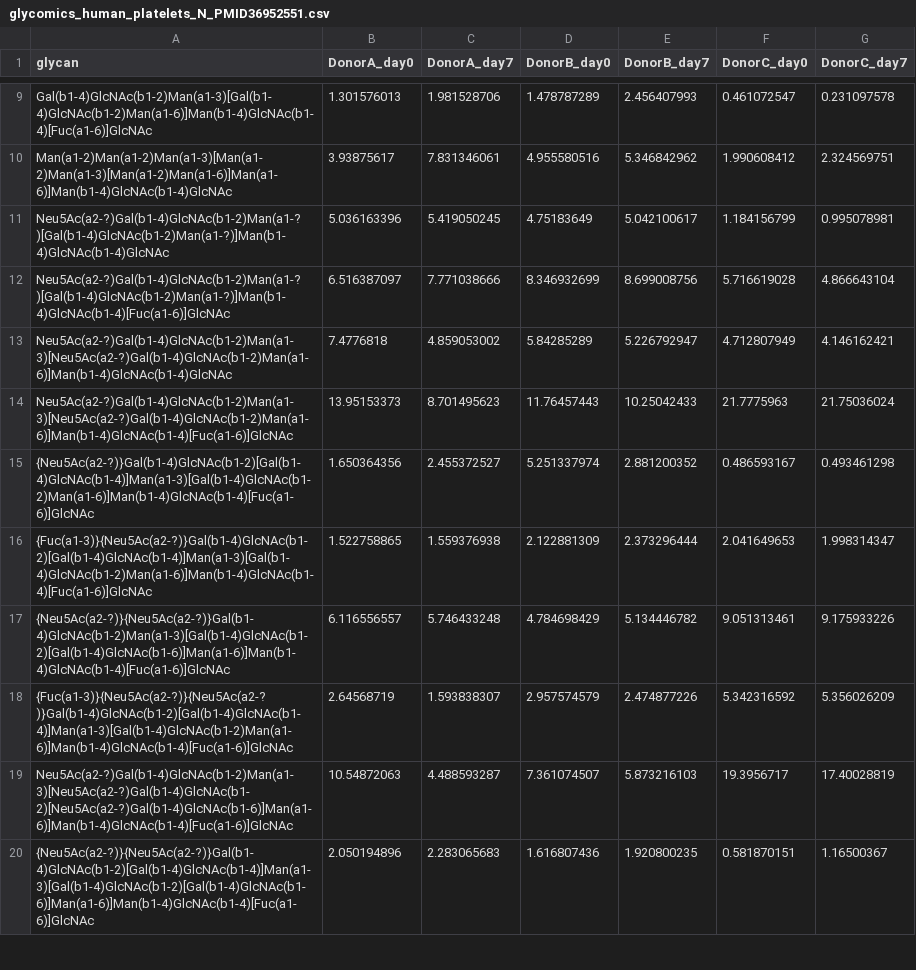
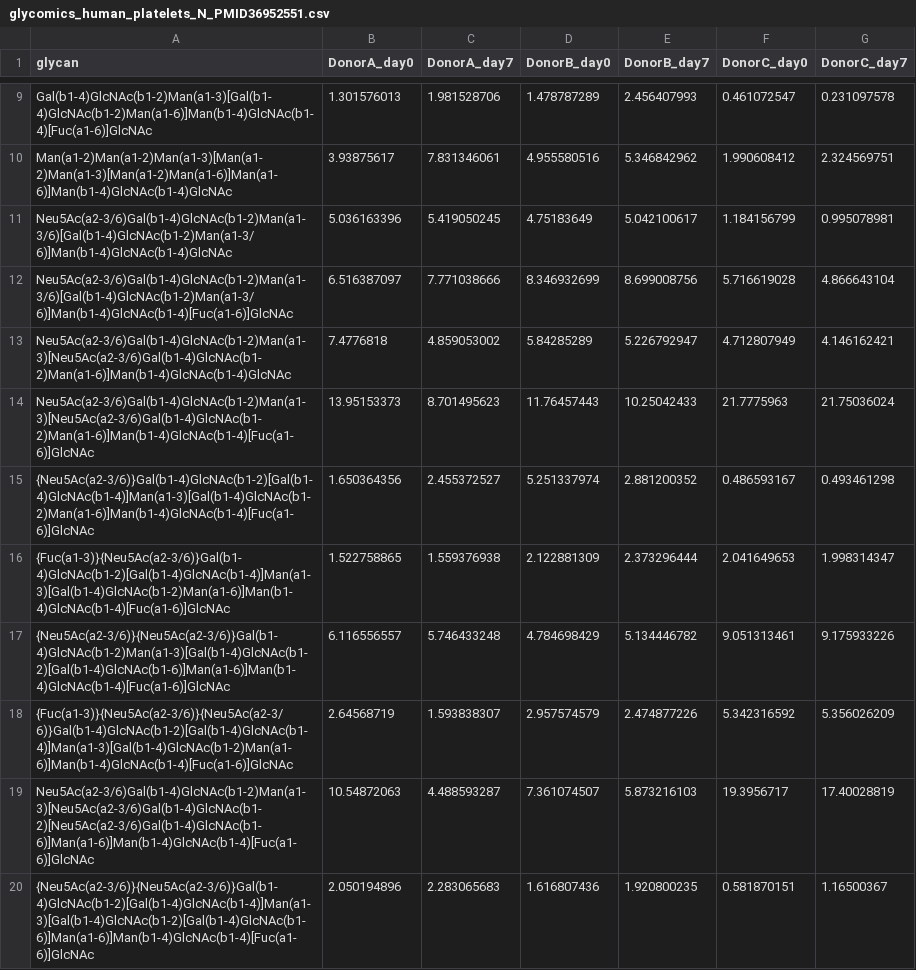
Before and after one commit to BojarLab/glycowork, a CSV file: glycowork/glycan_data/glycomics_human_platelets_N_PMID36952551.csv, drawn as a sheet; only a part is shown, gaps mark what is left out; the diff covers the shown part only.

```diff
--- a/glycowork/glycan_data/glycomics_human_platelets_N_PMID36952551.csv
+++ b/glycowork/glycan_data/glycomics_human_platelets_N_PMID36952551.csv
@@ -10,11 +10,11 @@ Gal(b1-4)GlcNAc(b1-2)Man(a1-3)[Gal(b1-4)GlcNAc(b1-2)Man(a1-6)]Man(b1-4)GlcNAc(b1
 Man(a1-2)Man(a1-2)Man(a1-3)[Man(a1-2)Man(a1-3)[Man(a1-2)Man(a1-6)]Man(a1-6)]Man(b1-4)GlcNAc(b1-4)GlcNAc,3.93875617,7.831346061,4.955580516,5.346842962,1.990608412,2.324569751
-Neu5Ac(a2-?)Gal(b1-4)GlcNAc(b1-2)Man(a1-?)[Gal(b1-4)GlcNAc(b1-2)Man(a1-?)]Man(b1-4)GlcNAc(b1-4)GlcNAc,5.036163396,5.419050245,4.75183649,5.042100617,1.184156799,0.995078981
-Neu5Ac(a2-?)Gal(b1-4)GlcNAc(b1-2)Man(a1-?)[Gal(b1-4)GlcNAc(b1-2)Man(a1-?)]Man(b1-4)GlcNAc(b1-4)[Fuc(a1-6)]GlcNAc,6.516387097,7.771038666,8.346932699,8.699008756,5.716619028,4.866643104
-Neu5Ac(a2-?)Gal(b1-4)GlcNAc(b1-2)Man(a1-3)[Neu5Ac(a2-?)Gal(b1-4)GlcNAc(b1-2)Man(a1-6)]Man(b1-4)GlcNAc(b1-4)GlcNAc,7.4776818,4.859053002,5.84285289,5.226792947,4.712807949,4.146162421
-Neu5Ac(a2-?)Gal(b1-4)GlcNAc(b1-2)Man(a1-3)[Neu5Ac(a2-?)Gal(b1-4)GlcNAc(b1-2)Man(a1-6)]Man(b1-4)GlcNAc(b1-4)[Fuc(a1-6)]GlcNAc,13.95153373,8.701495623,11.76457443,10.25042433,21.7775963,21.75036024
-{Neu5Ac(a2-?)}Gal(b1-4)GlcNAc(b1-2)[Gal(b1-4)GlcNAc(b1-4)]Man(a1-3)[Gal(b1-4)GlcNAc(b1-2)Man(a1-6)]Man(b1-4)GlcNAc(b1-4)[Fuc(a1-6)]GlcNAc,1.650364356,2.455372527,5.251337974,2.881200352,0.486593167,0.493461298
-{Fuc(a1-3)}{Neu5Ac(a2-?)}Gal(b1-4)GlcNAc(b1-2)[Gal(b1-4)GlcNAc(b1-4)]Man(a1-3)[Gal(b1-4)GlcNAc(b1-2)Man(a1-6)]Man(b1-4)GlcNAc(b1-4)[Fuc(a1-6)]GlcNAc,1.522758865,1.559376938,2.122881309,2.373296444,2.041649653,1.998314347
-{Neu5Ac(a2-?)}{Neu5Ac(a2-?)}Gal(b1-4)GlcNAc(b1-2)Man(a1-3)[Gal(b1-4)GlcNAc(b1-2)[Gal(b1-4)GlcNAc(b1-6)]Man(a1-6)]Man(b1-4)GlcNAc(b1-4)[Fuc(a1-6)]GlcNAc,6.116556557,5.746433248,4.784698429,5.134446782,9.051313461,9.175933226
-{Fuc(a1-3)}{Neu5Ac(a2-?)}{Neu5Ac(a2-?)}Gal(b1-4)GlcNAc(b1-2)[Gal(b1-4)GlcNAc(b1-4)]Man(a1-3)[Gal(b1-4)GlcNAc(b1-2)Man(a1-6)]Man(b1-4)GlcNAc(b1-4)[Fuc(a1-6)]GlcNAc,2.64568719,1.593838307,2.957574579,2.474877226,5.342316592,5.356026209
-Neu5Ac(a2-?)Gal(b1-4)GlcNAc(b1-2)Man(a1-3)[Neu5Ac(a2-?)Gal(b1-4)GlcNAc(b1-2)[Neu5Ac(a2-?)Gal(b1-4)GlcNAc(b1-6)]Man(a1-6)]Man(b1-4)GlcNAc(b1-4)[Fuc(a1-6)]GlcNAc,10.54872063,4.488593287,7.361074507,5.873216103,19.3956717,17.40028819
-{Neu5Ac(a2-?)}{Neu5Ac(a2-?)}Gal(b1-4)GlcNAc(b1-2)[Gal(b1-4)GlcNAc(b1-4)]Man(a1-3)[Gal(b1-4)GlcNAc(b1-2)[Gal(b1-4)GlcNAc(b1-6)]Man(a1-6)]Man(b1-4)GlcNAc(b1-4)[Fuc(a1-6)]GlcNAc,2.050194896,2.283065683,1.616807436,1.920800235,0.581870151,1.16500367
+Neu5Ac(a2-3/6)Gal(b1-4)GlcNAc(b1-2)Man(a1-3/6)[Gal(b1-4)GlcNAc(b1-2)Man(a1-3/6)]Man(b1-4)GlcNAc(b1-4)GlcNAc,5.036163396,5.419050245,4.75183649,5.042100617,1.184156799,0.995078981
+Neu5Ac(a2-3/6)Gal(b1-4)GlcNAc(b1-2)Man(a1-3/6)[Gal(b1-4)GlcNAc(b1-2)Man(a1-3/6)]Man(b1-4)GlcNAc(b1-4)[Fuc(a1-6)]GlcNAc,6.516387097,7.771038666,8.346932699,8.699008756,5.716619028,4.866643104
+Neu5Ac(a2-3/6)Gal(b1-4)GlcNAc(b1-2)Man(a1-3)[Neu5Ac(a2-3/6)Gal(b1-4)GlcNAc(b1-2)Man(a1-6)]Man(b1-4)GlcNAc(b1-4)GlcNAc,7.4776818,4.859053002,5.84285289,5.226792947,4.712807949,4.146162421
+Neu5Ac(a2-3/6)Gal(b1-4)GlcNAc(b1-2)Man(a1-3)[Neu5Ac(a2-3/6)Gal(b1-4)GlcNAc(b1-2)Man(a1-6)]Man(b1-4)GlcNAc(b1-4)[Fuc(a1-6)]GlcNAc,13.95153373,8.701495623,11.76457443,10.25042433,21.7775963,21.75036024
+{Neu5Ac(a2-3/6)}Gal(b1-4)GlcNAc(b1-2)[Gal(b1-4)GlcNAc(b1-4)]Man(a1-3)[Gal(b1-4)GlcNAc(b1-2)Man(a1-6)]Man(b1-4)GlcNAc(b1-4)[Fuc(a1-6)]GlcNAc,1.650364356,2.455372527,5.251337974,2.881200352,0.486593167,0.493461298
+{Fuc(a1-3)}{Neu5Ac(a2-3/6)}Gal(b1-4)GlcNAc(b1-2)[Gal(b1-4)GlcNAc(b1-4)]Man(a1-3)[Gal(b1-4)GlcNAc(b1-2)Man(a1-6)]Man(b1-4)GlcNAc(b1-4)[Fuc(a1-6)]GlcNAc,1.522758865,1.559376938,2.122881309,2.373296444,2.041649653,1.998314347
+{Neu5Ac(a2-3/6)}{Neu5Ac(a2-3/6)}Gal(b1-4)GlcNAc(b1-2)Man(a1-3)[Gal(b1-4)GlcNAc(b1-2)[Gal(b1-4)GlcNAc(b1-6)]Man(a1-6)]Man(b1-4)GlcNAc(b1-4)[Fuc(a1-6)]GlcNAc,6.116556557,5.746433248,4.784698429,5.134446782,9.051313461,9.175933226
+{Fuc(a1-3)}{Neu5Ac(a2-3/6)}{Neu5Ac(a2-3/6)}Gal(b1-4)GlcNAc(b1-2)[Gal(b1-4)GlcNAc(b1-4)]Man(a1-3)[Gal(b1-4)GlcNAc(b1-2)Man(a1-6)]Man(b1-4)GlcNAc(b1-4)[Fuc(a1-6)]GlcNAc,2.64568719,1.593838307,2.957574579,2.474877226,5.342316592,5.356026209
+Neu5Ac(a2-3/6)Gal(b1-4)GlcNAc(b1-2)Man(a1-3)[Neu5Ac(a2-3/6)Gal(b1-4)GlcNAc(b1-2)[Neu5Ac(a2-3/6)Gal(b1-4)GlcNAc(b1-6)]Man(a1-6)]Man(b1-4)GlcNAc(b1-4)[Fuc(a1-6)]GlcNAc,10.54872063,4.488593287,7.361074507,5.873216103,19.3956717,17.40028819
+{Neu5Ac(a2-3/6)}{Neu5Ac(a2-3/6)}Gal(b1-4)GlcNAc(b1-2)[Gal(b1-4)GlcNAc(b1-4)]Man(a1-3)[Gal(b1-4)GlcNAc(b1-2)[Gal(b1-4)GlcNAc(b1-6)]Man(a1-6)]Man(b1-4)GlcNAc(b1-4)[Fuc(a1-6)]GlcNAc,2.050194896,2.283065683,1.616807436,1.920800235,0.581870151,1.16500367
```
Also changed, not shown: 10 edited cells elsewhere in this file, glycowork/glycan_data/glycomics_human_colorectal_O_PMC9254241.csv, glycowork/glycan_data/glycomics_human_gastric_O_PMID28461410.csv, 16 other files.
